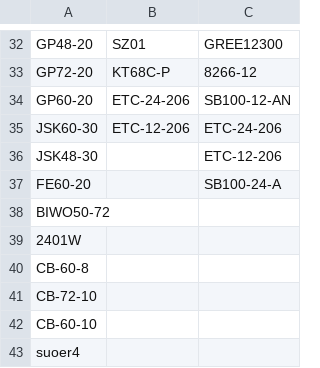
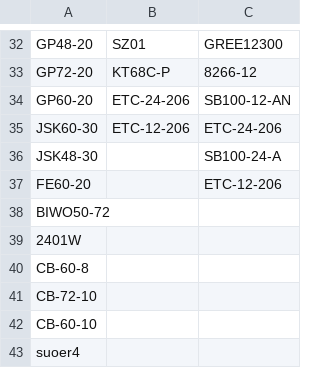
Before and after one commit to website888sy/HJY, a CSV file: data/categories.csv, drawn as a sheet; only a part is shown, gaps mark what is left out.

Commit message:
تحديث: categories.csv

```diff
--- a/data/categories.csv
+++ b/data/categories.csv
@@ -35,4 +35,4 @@ GP60-20,ETC-24-206,SB100-12-AN
 JSK60-30,ETC-12-206,ETC-24-206
-JSK48-30,,ETC-12-206
-FE60-20,,SB100-24-A
+JSK48-30,,SB100-24-A
+FE60-20,,ETC-12-206
 BIWO50-72,,
```
